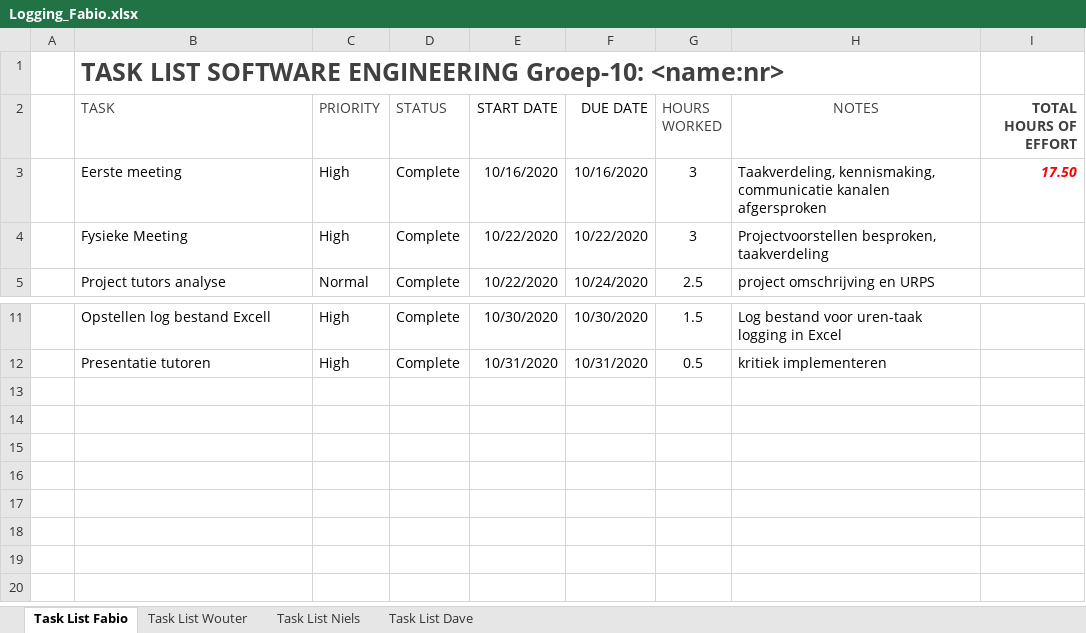
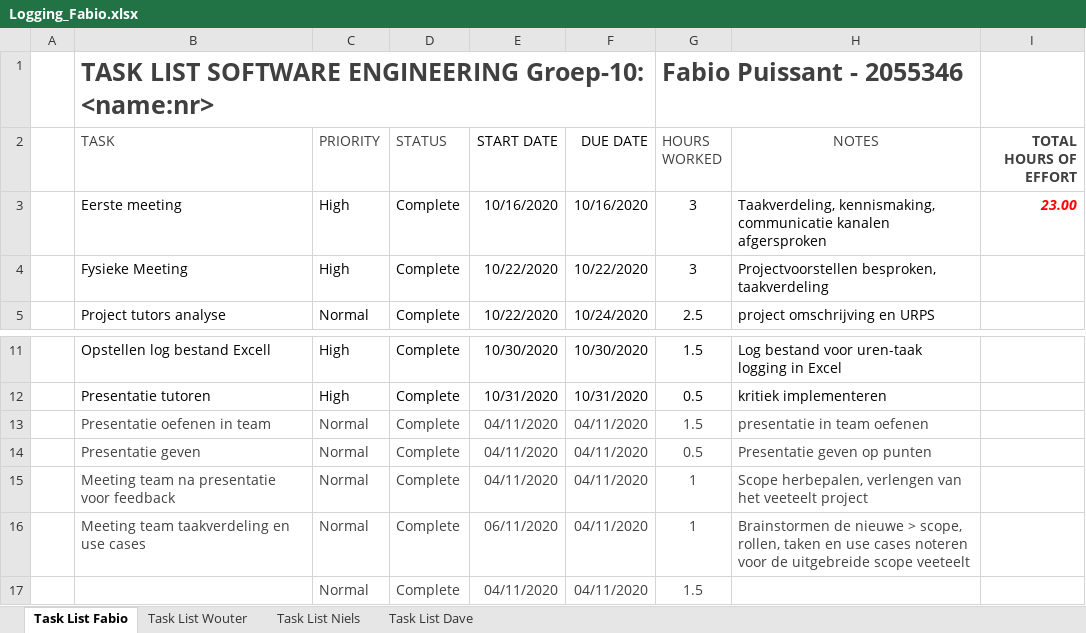
Before and after one commit to fabioPuissant/SoftEngProject2021-Groep10, an Excel workbook: Logging_Fabio.xlsx, sheet Task List Fabio, drawn as a sheet; only a part is shown, gaps mark what is left out; values as stored, in another font and other column widths than the file's, no borders; conditional formats and table styles not drawn; the diff names each change by its address in the sheet, - before the commit and + after, or states it on an @@ line.

```diff
--- a/Logging_Fabio.xlsx (sheet Task List Fabio)
+++ b/Logging_Fabio.xlsx (sheet Task List Fabio)
-G1 (HOURS WORKED): (empty)
+G1 (HOURS WORKED): Fabio Puissant - 2055346
-I3 (TOTAL HOURS OF EFFORT): 17.50
+I3 (TOTAL HOURS OF EFFORT): 23.00
+row 13:  | Presentatie oefenen in team | Normal | Complete | 04/11/2020 | 04/11/2020 | 1.5 | presentatie in team oefenen
+row 14:  | Presentatie geven | Normal | Complete | 04/11/2020 | 04/11/2020 | 0.5 | Presentatie geven op punten
+row 15:  | Meeting team na presentatie voor feedback | Normal | Complete | 04/11/2020 | 04/11/2020 | 1 | Scope herbepalen, verlengen van het veeteelt project
+row 16:  | Meeting team taakverdeling en use cases | Normal | Complete | 06/11/2020 | 04/11/2020 | 1 | Brainstormen de nieuwe > scope, rollen, taken en use cases noteren voor de uitgebreide scope veeteelt
+row 17:  |  | Normal | Complete | 04/11/2020 | 04/11/2020 | 1.5
```
Also changed, not shown: sheet Task List Niels, sheet Task List Wouter, sheet Task List Dave, 1 other file.
